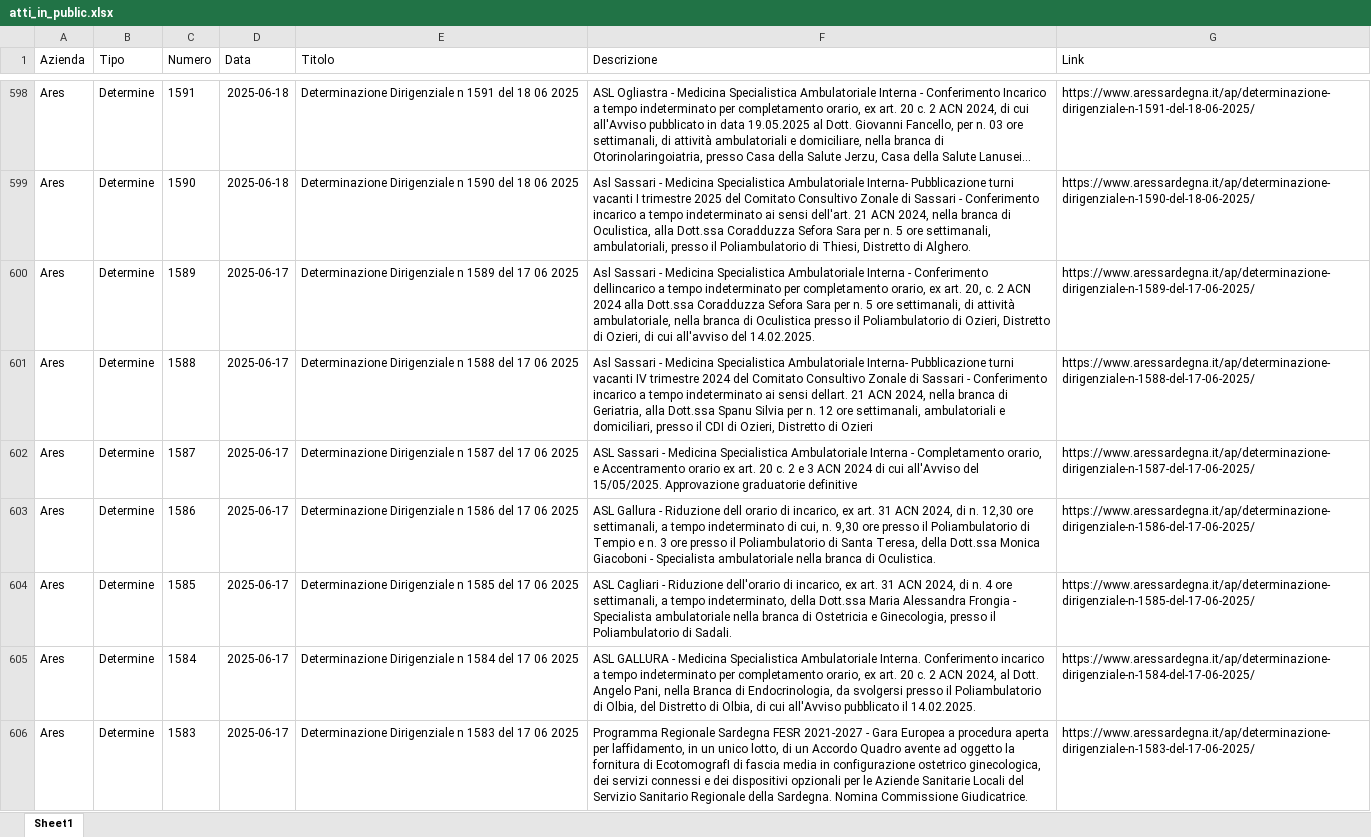
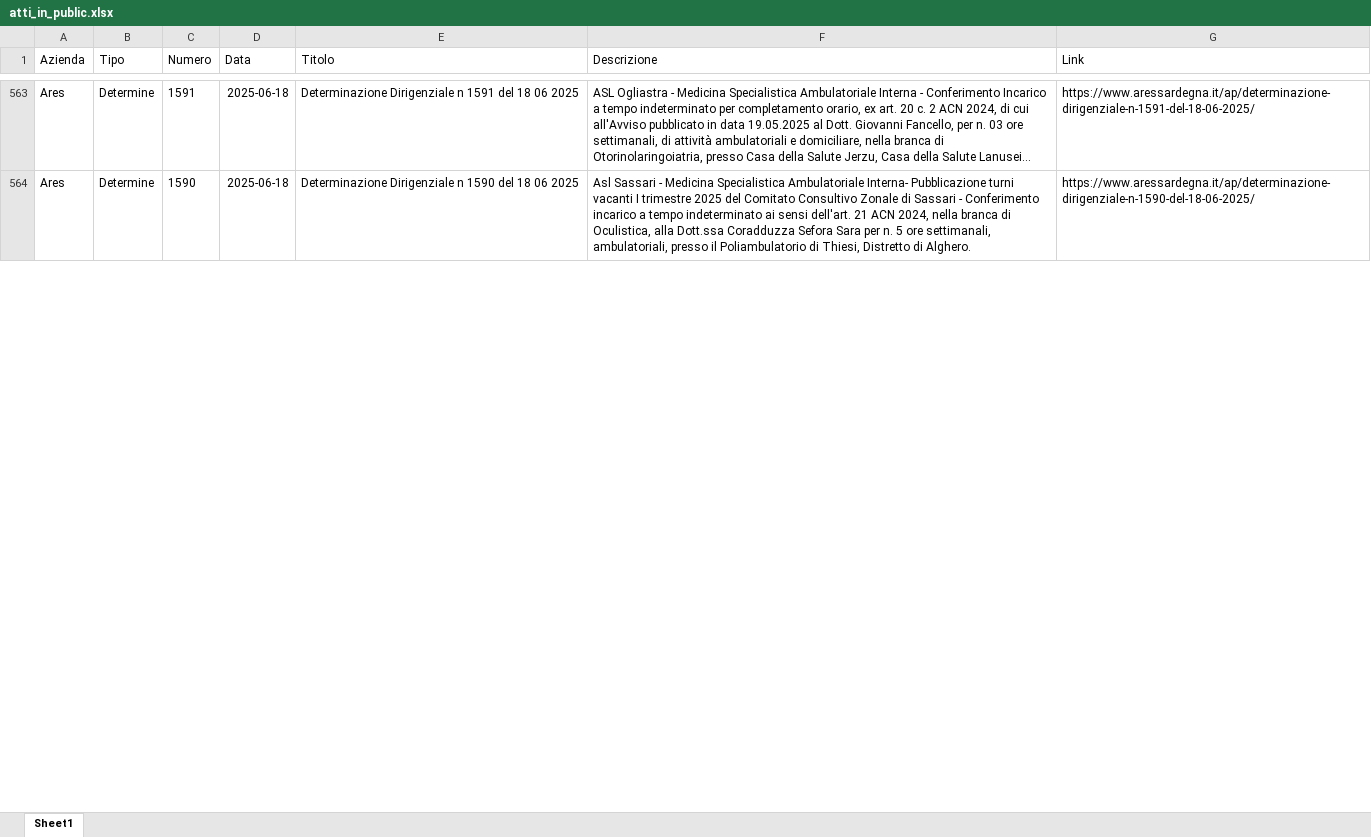
Before and after one commit to Francesco-Vacca/webappattiasl, an Excel workbook: MODULI/DB/atti_in_public.xlsx, sheet Sheet1, drawn as a sheet; only a part is shown, gaps mark what is left out; long unchanged cells end in …; values as stored, in another font and other column widths than the file's, no borders; table styles not drawn; removed rows and columns are numbered as before the commit, all else as after; the diff covers the shown part only; the diff names each change by its address in the sheet, - before the commit and + after, or states it on an @@ line.

```diff
--- a/MODULI/DB/atti_in_public.xlsx (sheet Sheet1)
+++ b/MODULI/DB/atti_in_public.xlsx (sheet Sheet1)
-row 600: Ares | Determine | 1589 | 2025-06-17 | Determinazione Dirigenziale n 1589 del 17 06 2025 | Asl Sassari - Medicina Specialistica Ambulatoriale Interna - Conferimento dellincarico a tempo indeterminato per completamento orario, ex art. 20, c. 2 ACN 2024 alla Dott.ssa Coradduzza Sefora Sara per n. 5 ore settimanali, di attività ambulatoriale, nella branca di Oculistica presso il Poliambulatorio di Ozieri, Distretto di Ozieri, di cui all'avviso del 14.02.2025. | https://www.aressardegna.it/ap/determinazione-dirigenziale-n-1589-del-17-06-2025/
-row 601: Ares | Determine | 1588 | 2025-06-17 | Determinazione Dirigenziale n 1588 del 17 06 2025 | Asl Sassari - Medicina Specialistica Ambulatoriale Interna- Pubblicazione turni vacanti IV trimestre 2024 del Comitato Consultivo Zonale di Sassari - Conferimento incarico a tempo indeterminato ai sensi dellart. 21 ACN 2024, nella branca di Geriatria, alla Dott.ssa Spanu Silvia per n. 12 ore settimanali, ambulatoriali e domiciliari, presso il CDI di Ozieri, Distretto di Ozieri | https://www.aressardegna.it/ap/determinazione-dirigenziale-n-1588-del-17-06-2025/
-row 602: Ares | Determine | 1587 | 2025-06-17 | Determinazione Dirigenziale n 1587 del 17 06 2025 | ASL Sassari - Medicina Specialistica Ambulatoriale Interna - Completamento orario, e Accentramento orario ex art. 20 c. 2 e 3 ACN 2024 di cui all'Avviso del 15/05/2025. Approvazione graduatorie definitive | https://www.aressardegna.it/ap/determinazione-dirigenziale-n-1587-del-17-06-2025/
-row 603: Ares | Determine | 1586 | 2025-06-17 | Determinazione Dirigenziale n 1586 del 17 06 2025 | ASL Gallura - Riduzione dell orario di incarico, ex art. 31 ACN 2024, di n. 12,30 ore settimanali, a tempo indeterminato di cui, n. 9,30 ore presso il Poliambulatorio di Tempio e n. 3 ore presso il Poliambulatorio di Santa Teresa, della Dott.ssa Monica Giacoboni - Specialista ambulatoriale nella branca di Oculistica. | https://www.aressardegna.it/ap/determinazione-dirigenziale-n-1586-del-17-06-2025/
-row 604: Ares | Determine | 1585 | 2025-06-17 | Determinazione Dirigenziale n 1585 del 17 06 2025 | ASL Cagliari - Riduzione dell'orario di incarico, ex art. 31 ACN 2024, di n. 4 ore settimanali, a tempo indeterminato, della Dott.ssa Maria Alessandra Frongia - Specialista ambulatoriale nella branca di Ostetricia e Ginecologia, presso il Poliambulatorio di Sadali. | https://www.aressardegna.it/ap/determinazione-dirigenziale-n-1585-del-17-06-2025/
-row 605: Ares | Determine | 1584 | 2025-06-17 | Determinazione Dirigenziale n 1584 del 17 06 2025 | ASL GALLURA - Medicina Specialistica Ambulatoriale Interna. Conferimento incarico a tempo indeterminato per completamento orario, ex art. 20 c. 2 ACN 2024, al Dott. Angelo Pani, nella Branca di Endocrinologia, da svolgersi presso il Poliambulatorio di Olbia, del Distretto di Olbia, di cui all'Avviso pubblicato il 14.02.2025. | https://www.aressardegna.it/ap/determinazione-dirigenziale-n-1584-del-17-06-2025/
-row 606: Ares | Determine | 1583 | 2025-06-17 | Determinazione Dirigenziale n 1583 del 17 06 2025 | Programma Regionale Sardegna FESR 2021-2027 - Gara Europea a procedura aperta per laffidamento, in un unico lotto, di un Accordo Quadro avente ad oggetto la fornitura di EcotomografI di fascia media in configurazione ostetrico ginecologica, dei servizi connessi e dei dispositivi opzionali per le Aziende Sanitarie Locali del Servizio Sanitario Regionale della Sardegna. Nomina Commissione Giudicatrice. | https://www.aressardegna.it/ap/determinazione-dirigenziale-n-1583-del-17-06-2025/
```
Also changed, not shown: 58 added rows, 102 removed rows and 9 edited cells elsewhere in this sheet, 4 other files.
